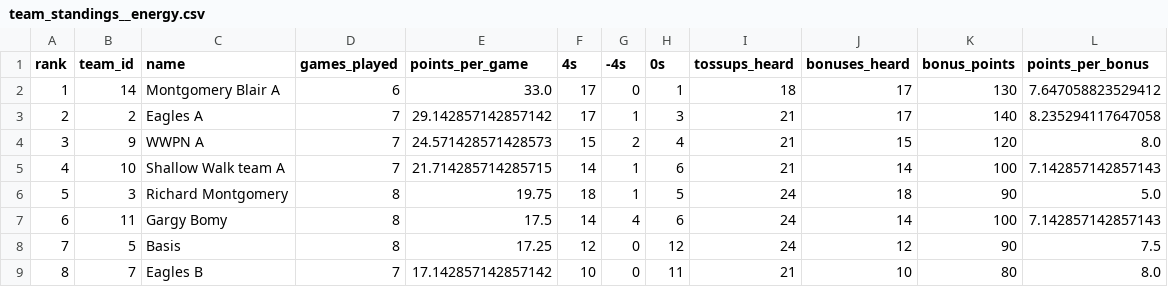
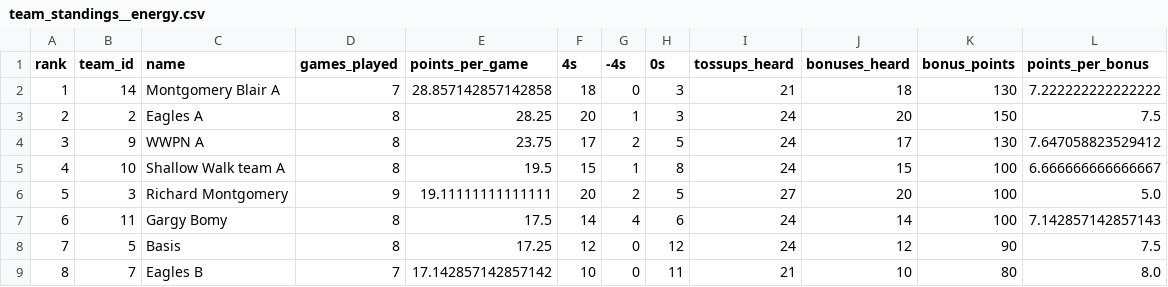
Before and after one commit to xpoes123/scibowl-org, a CSV file: stats/johns-hopkins-invitational/team_standings__energy.csv, drawn as a sheet; only a part is shown; the diff covers the shown part only.

```diff
--- a/stats/johns-hopkins-invitational/team_standings__energy.csv
+++ b/stats/johns-hopkins-invitational/team_standings__energy.csv
@@ -1,7 +1,7 @@
 rank,team_id,name,games_played,points_per_game,4s,-4s,0s,tossups_heard,bonuses_heard,bonus_points,points_per_bonus
-1,14,Montgomery Blair A,6,33.0,17,0,1,18,17,130,7.647058823529412
-2,2,Eagles A,7,29.142857142857142,17,1,3,21,17,140,8.235294117647058
-3,9,WWPN A,7,24.571428571428573,15,2,4,21,15,120,8.0
-4,10,Shallow Walk team A,7,21.714285714285715,14,1,6,21,14,100,7.142857142857143
-5,3,Richard Montgomery,8,19.75,18,1,5,24,18,90,5.0
+1,14,Montgomery Blair A,7,28.857142857142858,18,0,3,21,18,130,7.222222222222222
+2,2,Eagles A,8,28.25,20,1,3,24,20,150,7.5
+3,9,WWPN A,8,23.75,17,2,5,24,17,130,7.647058823529412
+4,10,Shallow Walk team A,8,19.5,15,1,8,24,15,100,6.666666666666667
+5,3,Richard Montgomery,9,19.11111111111111,20,2,5,27,20,100,5.0
 6,11,Gargy Bomy,8,17.5,14,4,6,24,14,100,7.142857142857143
```
Also changed, not shown: 2 added rows, 2 removed rows and 10 edited cells elsewhere in this file, stats/johns-hopkins-invitational/individual_standings__biology.csv, stats/johns-hopkins-invitational/individual_standings__chemistry.csv, 12 other files.
